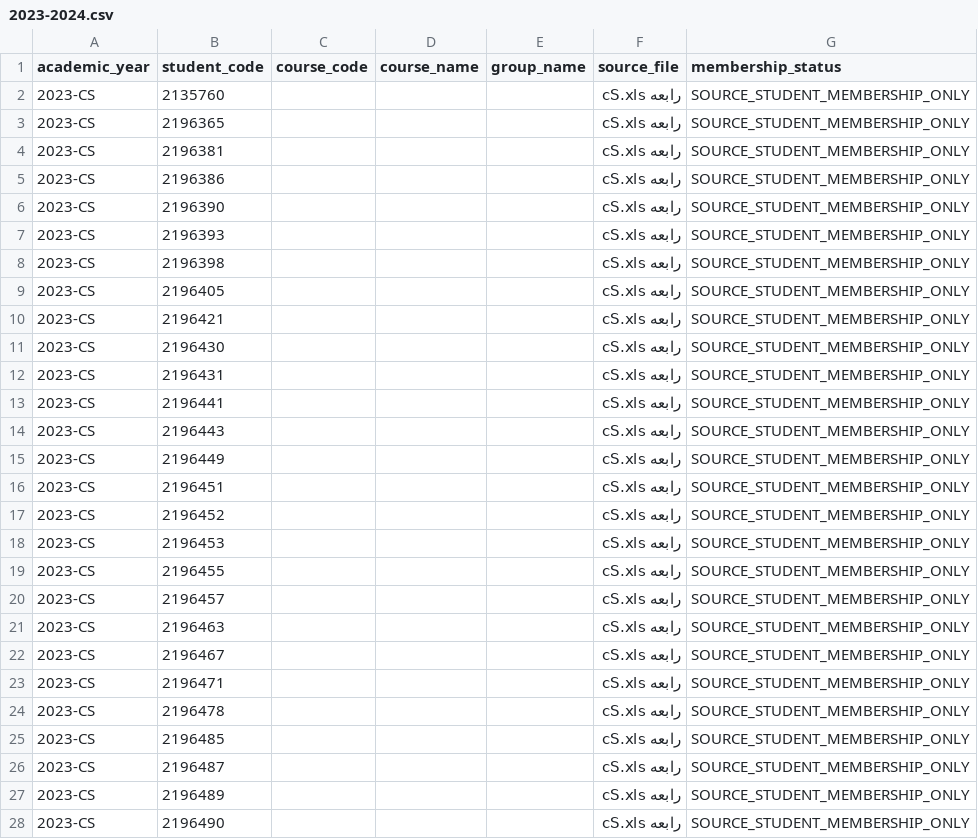
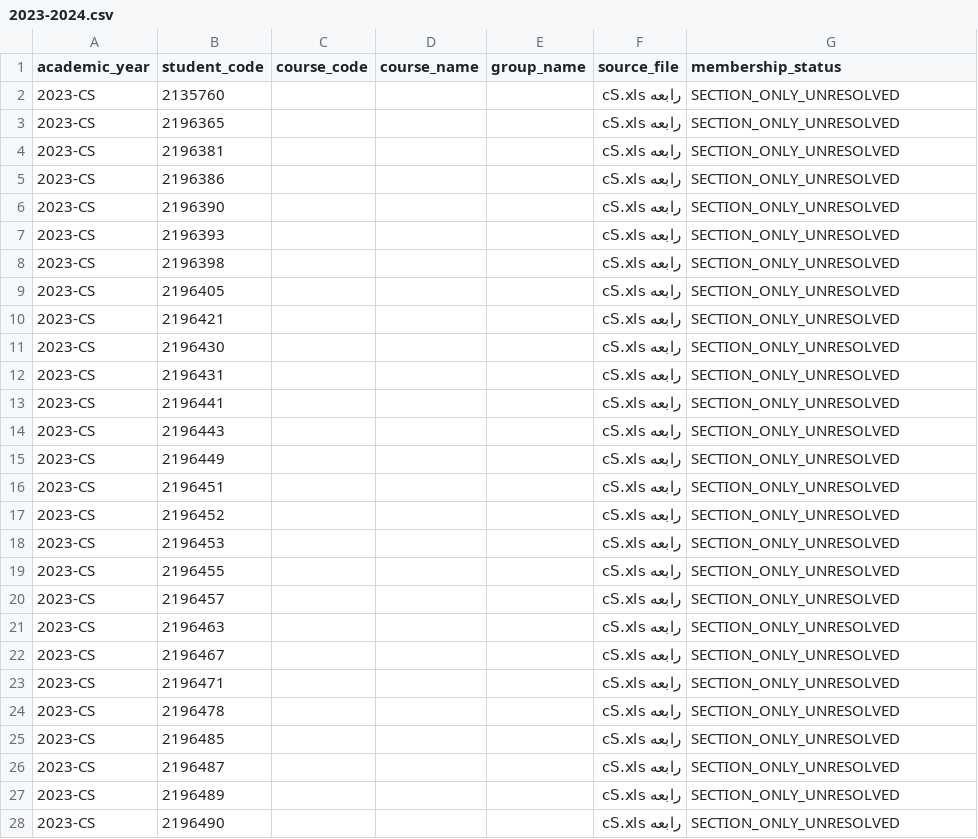
Before and after one commit to HEMA-HEMDAN/attendance, a CSV file: seedingFiles/enrollments/2023-2024.csv, drawn as a sheet; only a part is shown; the diff covers the shown part only.

```diff
--- a/seedingFiles/enrollments/2023-2024.csv
+++ b/seedingFiles/enrollments/2023-2024.csv
@@ -1,28 +1,28 @@
 academic_year,student_code,course_code,course_name,group_name,source_file,membership_status
-2023-CS,2135760,,,,رابعه cS.xls,SOURCE_STUDENT_MEMBERSHIP_ONLY
-2023-CS,2196365,,,,رابعه cS.xls,SOURCE_STUDENT_MEMBERSHIP_ONLY
-2023-CS,2196381,,,,رابعه cS.xls,SOURCE_STUDENT_MEMBERSHIP_ONLY
-2023-CS,2196386,,,,رابعه cS.xls,SOURCE_STUDENT_MEMBERSHIP_ONLY
-2023-CS,2196390,,,,رابعه cS.xls,SOURCE_STUDENT_MEMBERSHIP_ONLY
-2023-CS,2196393,,,,رابعه cS.xls,SOURCE_STUDENT_MEMBERSHIP_ONLY
-2023-CS,2196398,,,,رابعه cS.xls,SOURCE_STUDENT_MEMBERSHIP_ONLY
-2023-CS,2196405,,,,رابعه cS.xls,SOURCE_STUDENT_MEMBERSHIP_ONLY
-2023-CS,2196421,,,,رابعه cS.xls,SOURCE_STUDENT_MEMBERSHIP_ONLY
-2023-CS,2196430,,,,رابعه cS.xls,SOURCE_STUDENT_MEMBERSHIP_ONLY
-2023-CS,2196431,,,,رابعه cS.xls,SOURCE_STUDENT_MEMBERSHIP_ONLY
-2023-CS,2196441,,,,رابعه cS.xls,SOURCE_STUDENT_MEMBERSHIP_ONLY
-2023-CS,2196443,,,,رابعه cS.xls,SOURCE_STUDENT_MEMBERSHIP_ONLY
-2023-CS,2196449,,,,رابعه cS.xls,SOURCE_STUDENT_MEMBERSHIP_ONLY
-2023-CS,2196451,,,,رابعه cS.xls,SOURCE_STUDENT_MEMBERSHIP_ONLY
-2023-CS,2196452,,,,رابعه cS.xls,SOURCE_STUDENT_MEMBERSHIP_ONLY
-2023-CS,2196453,,,,رابعه cS.xls,SOURCE_STUDENT_MEMBERSHIP_ONLY
-2023-CS,2196455,,,,رابعه cS.xls,SOURCE_STUDENT_MEMBERSHIP_ONLY
-2023-CS,2196457,,,,رابعه cS.xls,SOURCE_STUDENT_MEMBERSHIP_ONLY
-2023-CS,2196463,,,,رابعه cS.xls,SOURCE_STUDENT_MEMBERSHIP_ONLY
-2023-CS,2196467,,,,رابعه cS.xls,SOURCE_STUDENT_MEMBERSHIP_ONLY
-2023-CS,2196471,,,,رابعه cS.xls,SOURCE_STUDENT_MEMBERSHIP_ONLY
-2023-CS,2196478,,,,رابعه cS.xls,SOURCE_STUDENT_MEMBERSHIP_ONLY
-2023-CS,2196485,,,,رابعه cS.xls,SOURCE_STUDENT_MEMBERSHIP_ONLY
-2023-CS,2196487,,,,رابعه cS.xls,SOURCE_STUDENT_MEMBERSHIP_ONLY
-2023-CS,2196489,,,,رابعه cS.xls,SOURCE_STUDENT_MEMBERSHIP_ONLY
-2023-CS,2196490,,,,رابعه cS.xls,SOURCE_STUDENT_MEMBERSHIP_ONLY
+2023-CS,2135760,,,,رابعه cS.xls,SECTION_ONLY_UNRESOLVED
+2023-CS,2196365,,,,رابعه cS.xls,SECTION_ONLY_UNRESOLVED
+2023-CS,2196381,,,,رابعه cS.xls,SECTION_ONLY_UNRESOLVED
+2023-CS,2196386,,,,رابعه cS.xls,SECTION_ONLY_UNRESOLVED
+2023-CS,2196390,,,,رابعه cS.xls,SECTION_ONLY_UNRESOLVED
+2023-CS,2196393,,,,رابعه cS.xls,SECTION_ONLY_UNRESOLVED
+2023-CS,2196398,,,,رابعه cS.xls,SECTION_ONLY_UNRESOLVED
+2023-CS,2196405,,,,رابعه cS.xls,SECTION_ONLY_UNRESOLVED
+2023-CS,2196421,,,,رابعه cS.xls,SECTION_ONLY_UNRESOLVED
+2023-CS,2196430,,,,رابعه cS.xls,SECTION_ONLY_UNRESOLVED
+2023-CS,2196431,,,,رابعه cS.xls,SECTION_ONLY_UNRESOLVED
+2023-CS,2196441,,,,رابعه cS.xls,SECTION_ONLY_UNRESOLVED
+2023-CS,2196443,,,,رابعه cS.xls,SECTION_ONLY_UNRESOLVED
+2023-CS,2196449,,,,رابعه cS.xls,SECTION_ONLY_UNRESOLVED
+2023-CS,2196451,,,,رابعه cS.xls,SECTION_ONLY_UNRESOLVED
+2023-CS,2196452,,,,رابعه cS.xls,SECTION_ONLY_UNRESOLVED
+2023-CS,2196453,,,,رابعه cS.xls,SECTION_ONLY_UNRESOLVED
+2023-CS,2196455,,,,رابعه cS.xls,SECTION_ONLY_UNRESOLVED
+2023-CS,2196457,,,,رابعه cS.xls,SECTION_ONLY_UNRESOLVED
+2023-CS,2196463,,,,رابعه cS.xls,SECTION_ONLY_UNRESOLVED
+2023-CS,2196467,,,,رابعه cS.xls,SECTION_ONLY_UNRESOLVED
+2023-CS,2196471,,,,رابعه cS.xls,SECTION_ONLY_UNRESOLVED
+2023-CS,2196478,,,,رابعه cS.xls,SECTION_ONLY_UNRESOLVED
+2023-CS,2196485,,,,رابعه cS.xls,SECTION_ONLY_UNRESOLVED
+2023-CS,2196487,,,,رابعه cS.xls,SECTION_ONLY_UNRESOLVED
+2023-CS,2196489,,,,رابعه cS.xls,SECTION_ONLY_UNRESOLVED
+2023-CS,2196490,,,,رابعه cS.xls,SECTION_ONLY_UNRESOLVED
```
Also changed, not shown: 58 edited cells elsewhere in this file, seedingFiles/enrollments/2024-2025.csv, seedingFiles/enrollments/2025-2026.csv, 1 other file.
